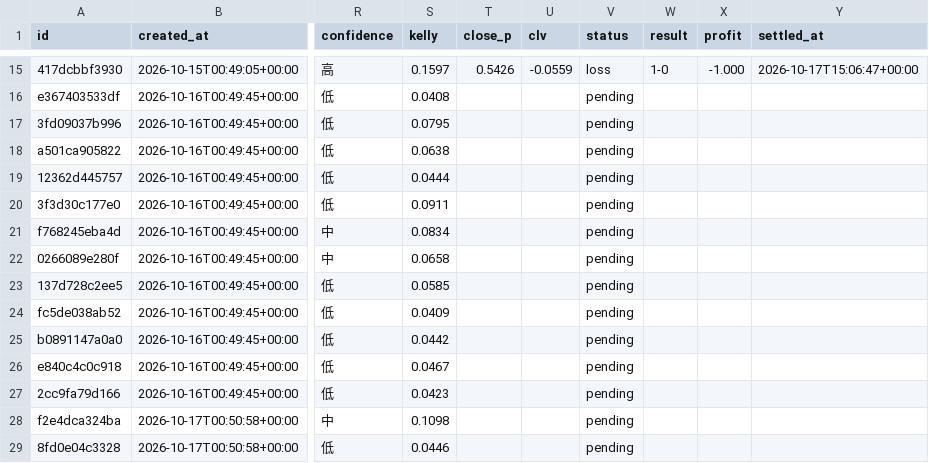
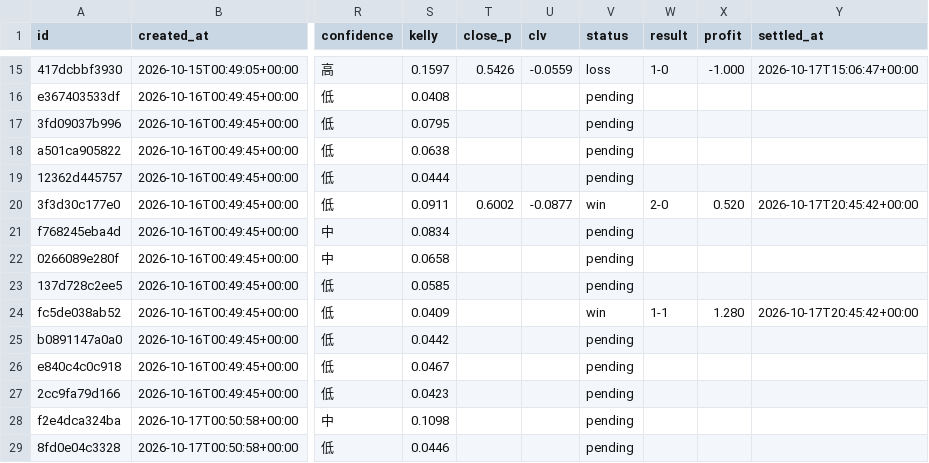
Before and after one commit to panchiyu1-cloud/sports-analyzer, a CSV file: data/ledger.csv, drawn as a sheet; only a part is shown, gaps mark what is left out; the diff names each change by its address in the sheet, - before the commit and + after, or states it on an @@ line.

```diff
--- a/data/ledger.csv
+++ b/data/ledger.csv
-T20 (close_p): (empty)
+T20 (close_p): 0.6002
-U20 (clv): (empty)
+U20 (clv): -0.0877
-V20 (status): pending
+V20 (status): win
-W20 (result): (empty)
+W20 (result): 2-0
-X20 (profit): (empty)
+X20 (profit): 0.520
-Y20 (settled_at): (empty)
+Y20 (settled_at): 2026-10-17T20:45:42+00:00
-V24 (status): pending
+V24 (status): win
-W24 (result): (empty)
+W24 (result): 1-1
-X24 (profit): (empty)
+X24 (profit): 1.280
-Y24 (settled_at): (empty)
+Y24 (settled_at): 2026-10-17T20:45:42+00:00
```
Also changed, not shown: data/reviews/football.csv, 10 other files.
